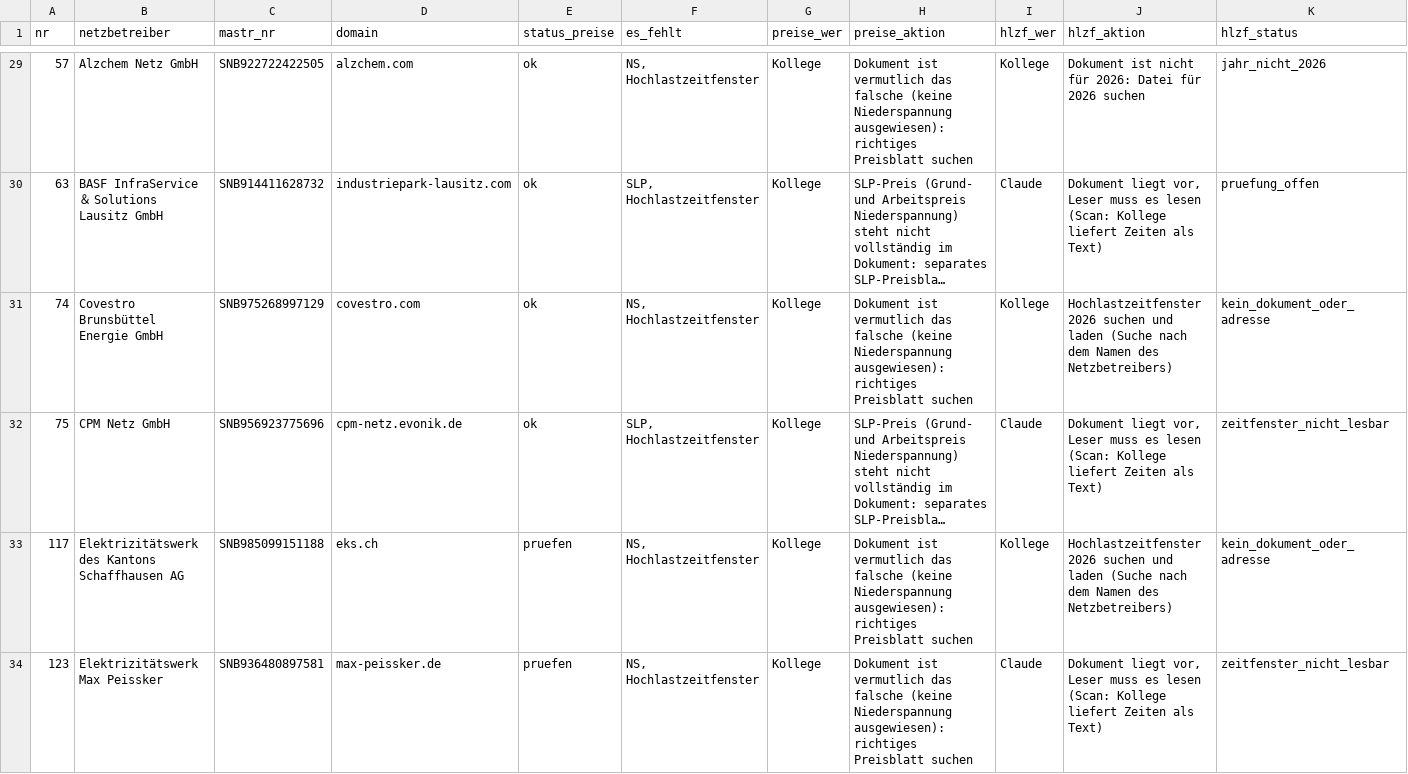
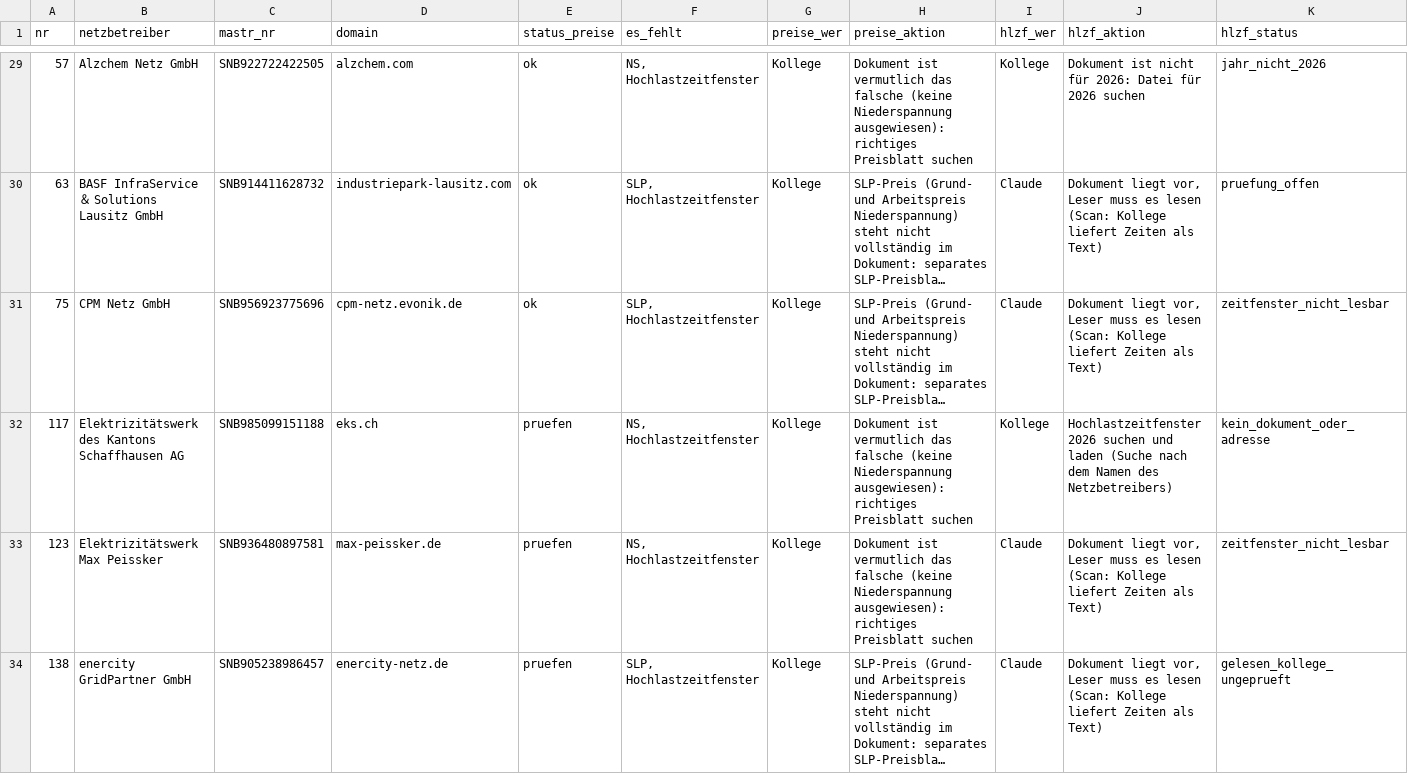
Before and after one commit to buelentd/netzentgelte-strom, a CSV file: ergebnis/arbeitsliste.csv, drawn as a sheet; only a part is shown, gaps mark what is left out; the shorter side is filled out with more unchanged rows; long unchanged cells end in …; removed rows and columns are numbered as before the commit, all else as after; rows hold the shown columns only; the diff covers the shown part only; the diff names each change by its address in the sheet, - before the commit and + after, or states it on an @@ line.

```diff
--- a/ergebnis/arbeitsliste.csv
+++ b/ergebnis/arbeitsliste.csv
-row 31: 74 | Covestro Brunsbüttel Energie GmbH | SNB975268997129 | covestro.com | ok | NS, Hochlastzeitfenster | Kollege | Dokument ist vermutlich das falsche (keine Niederspannung ausgewiesen): richtiges Preisblatt suchen | Kollege | Hochlastzeitfenster 2026 suchen und laden (Suche nach dem Namen des Netzbetreibers) | kein_dokument_oder_adresse
```
Also changed, not shown: 1 added row elsewhere in this file, ergebnis/kollege_hochlastzeitfenster.csv, ergebnis/kollege_preise.csv, 5 other files.
